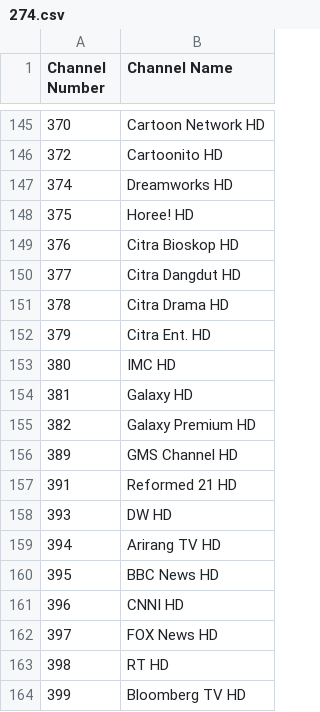
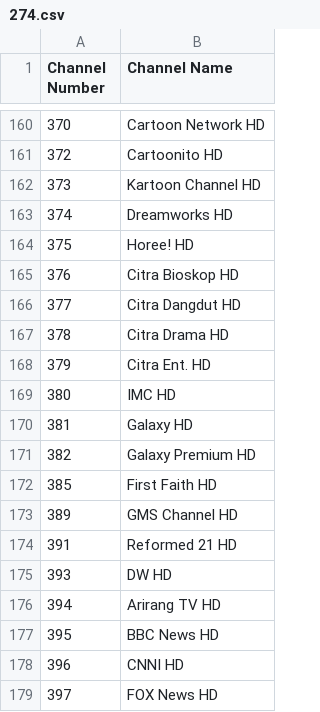
Before and after one commit to TG635-alt126xA/ExtendedMaster113, a CSV file: 274.csv, drawn as a sheet; only a part is shown, gaps mark what is left out; the shorter side is filled out with more unchanged rows; the diff covers the shown part only; the diff names each change by its address in the sheet, - before the commit and + after, or states it on an @@ line.

```diff
--- a/274.csv
+++ b/274.csv
+row 162: 373 | Kartoon Channel HD
+row 172: 385 | First Faith HD
```
Also changed, not shown: 21 added rows, 1 removed row and 8 edited cells elsewhere in this file.
